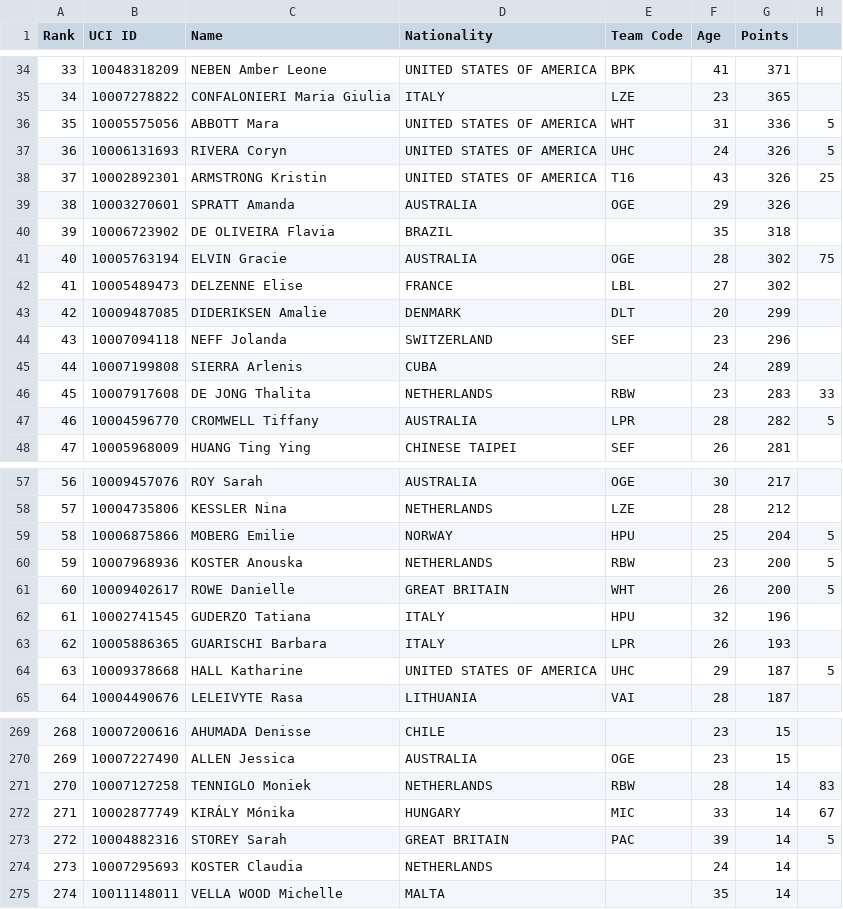
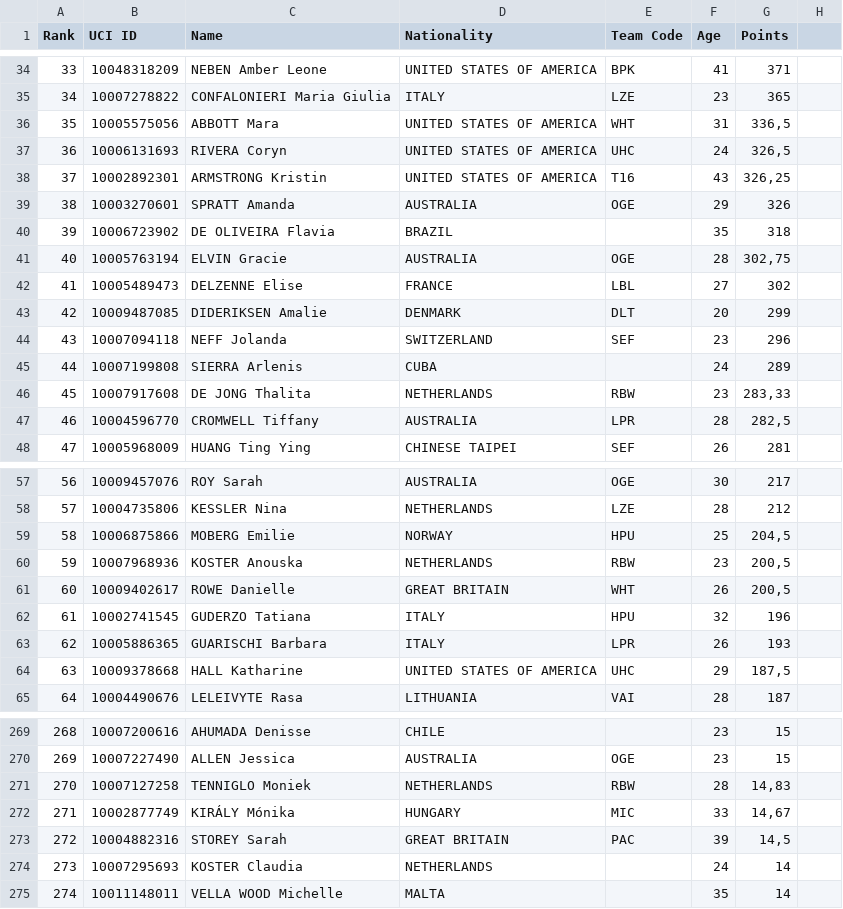
Before and after one commit to psemdel/CyclingInitBot, a CSV file: UCIranking2016.csv, drawn as a sheet; only a part is shown, gaps mark what is left out; the diff covers the shown part only; the diff names each change by its address in the sheet, - before the commit and + after, or states it on an @@ line.

```diff
--- a/UCIranking2016.csv
+++ b/UCIranking2016.csv
-G36 (Points): 336
+G36 (Points): 336,5
-H36:H37: 5
+H36:H37: (empty)
-G37 (Points): 326
+G37 (Points): 326,5
-G38 (Points): 326
+G38 (Points): 326,25
-H38: 25
+H38: (empty)
-G41 (Points): 302
+G41 (Points): 302,75
-H41: 75
+H41: (empty)
-G46 (Points): 283
+G46 (Points): 283,33
-H46: 33
+H46: (empty)
-G47 (Points): 282
+G47 (Points): 282,5
-H47: 5
+H47: (empty)
-G59 (Points): 204
+G59 (Points): 204,5
-H59:H61: 5
+H59:H61: (empty)
-G60:G61 (Points): 200
+G60:G61 (Points): 200,5
-G64 (Points): 187
+G64 (Points): 187,5
-H64: 5
+H64: (empty)
-G271 (Points): 14
+G271 (Points): 14,83
-H271: 83
+H271: (empty)
-G272 (Points): 14
+G272 (Points): 14,67
-H272: 67
+H272: (empty)
-G273 (Points): 14
+G273 (Points): 14,5
-H273: 5
+H273: (empty)
```
Also changed, not shown: 126 edited cells elsewhere in this file, 13 other files.
